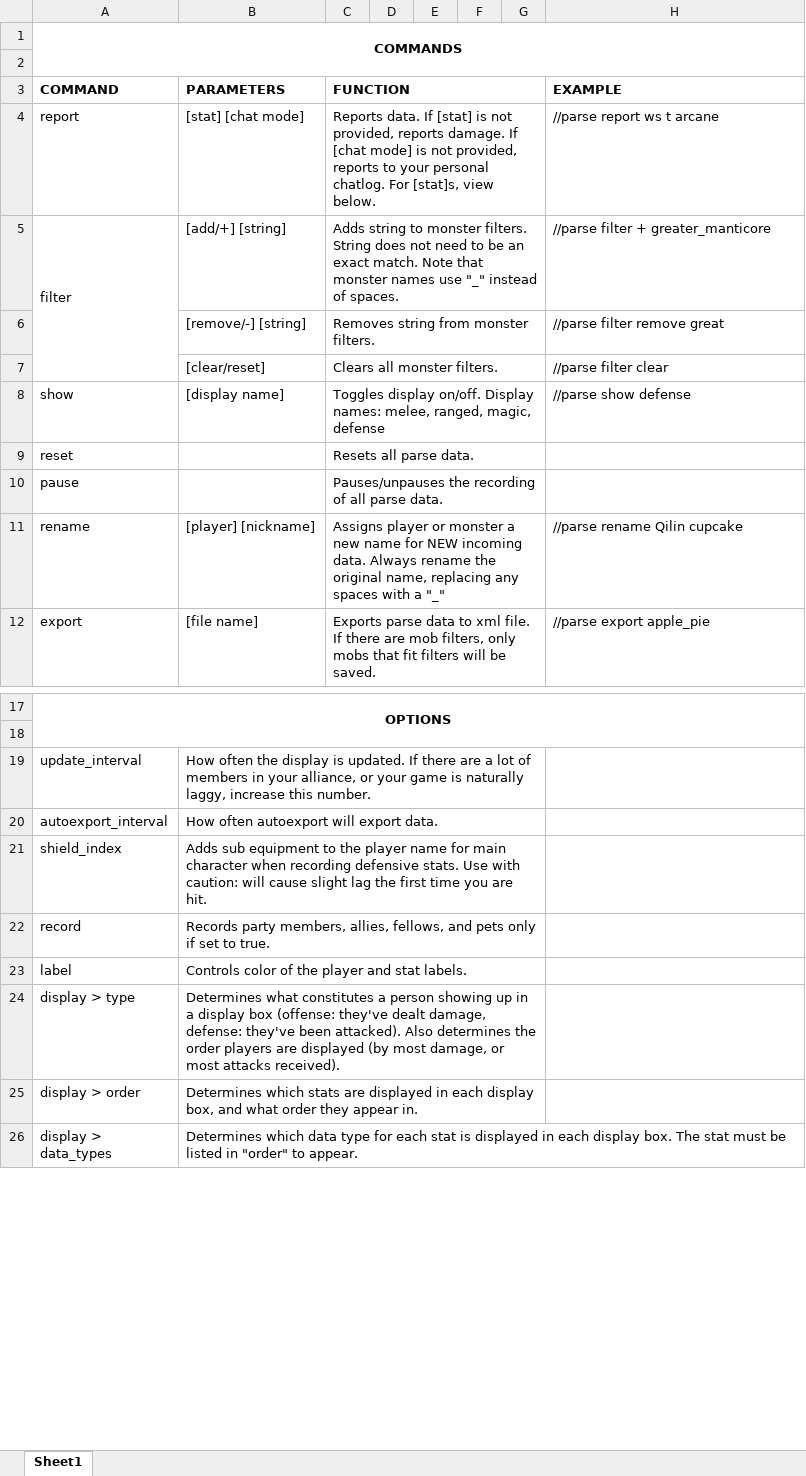
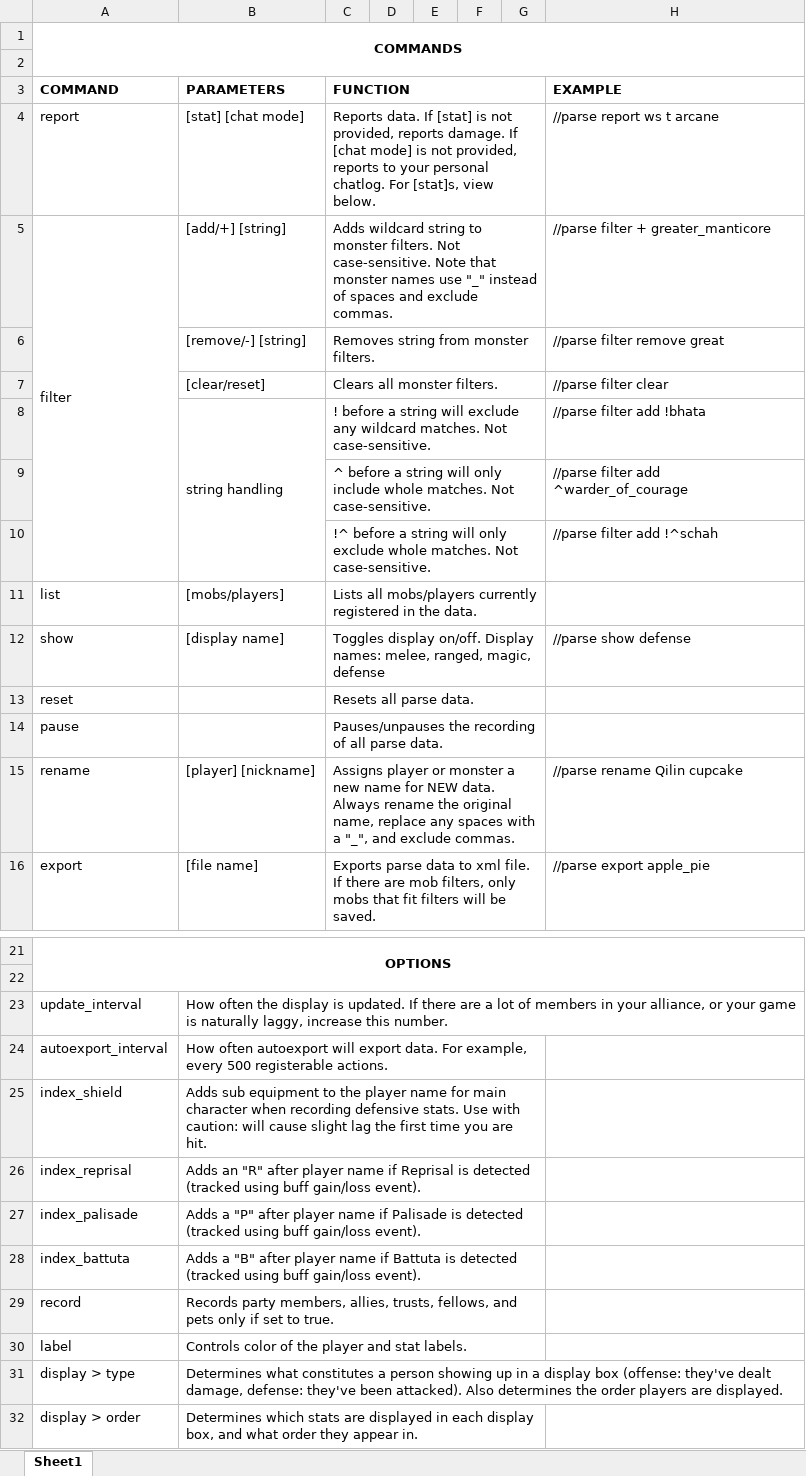
Before and after one commit to Lygre/addons, an Excel workbook: parse/parse_info.xlsx, sheet Sheet1, drawn as a sheet; only a part is shown, gaps mark what is left out; the shorter side is filled out with more unchanged rows; values as stored, in another font and other column widths than the file's, no borders; removed rows and columns are numbered as before the commit, all else as after; the diff covers the shown part only; the diff names each change by its address in the sheet, - before the commit and + after, or states it on an @@ line.

Commit message:
UI changes and other various augment changes
Need to finish updating new augs in globals

```diff
--- a/parse/parse_info.xlsx (sheet Sheet1)
+++ b/parse/parse_info.xlsx (sheet Sheet1)
-C5 (FUNCTION): Adds string to monster filters. String does not need to be an exact match. Note that monster names use "_" instead of spaces.
+C5 (FUNCTION): Adds wildcard string to monster filters. Not case-sensitive. Note that monster names use "_" instead of spaces and exclude commas.
+row 8:  | string handling | ! before a string will exclude any wildcard matches. Not case-sensitive. |  |  |  |  | //parse filter add !bhata
+row 9:  |  | ^ before a string will only include whole matches. Not case-sensitive. |  |  |  |  | //parse filter add ^warder_of_courage
+row 10:  |  | !^ before a string will only exclude whole matches. Not case-sensitive. |  |  |  |  | //parse filter add !^schah
+row 11: list | [mobs/players] | Lists all mobs/players currently registered in the data.
-C15 (FUNCTION): …for NEW incoming data. Always rename the original name, replacing any spaces with a "_"
+C15 (FUNCTION): …for NEW data. Always rename the original name, replace any spaces with a "_", and exclude commas.
-B19:G19 merged
-B24 (PARAMETERS): …export data.
+B24 (PARAMETERS): …export data. For example, every 500 registerable actions.
-A25 (COMMAND): shield_index
+A25 (COMMAND): index_shield
+row 26: index_reprisal | Adds an "R" after player name if Reprisal is detected (tracked using buff gain/loss event).
+row 27: index_palisade | Adds a "P" after player name if Palisade is detected (tracked using buff gain/loss event).
+row 28: index_battuta | Adds a "B" after player name if Battuta is detected (tracked using buff gain/loss event).
-B29 (PARAMETERS): …members, allies, fellows, and…
+B29 (PARAMETERS): …members, allies, trusts, fellows, and…
-B31 (PARAMETERS): …players are displayed (by most damage, or most attacks received).
+B31 (PARAMETERS): …players are displayed.
-B24:G24 merged
+B31:H31 merged
```
Also changed, not shown: 2 edited cells elsewhere in this sheet, 29 other files.
